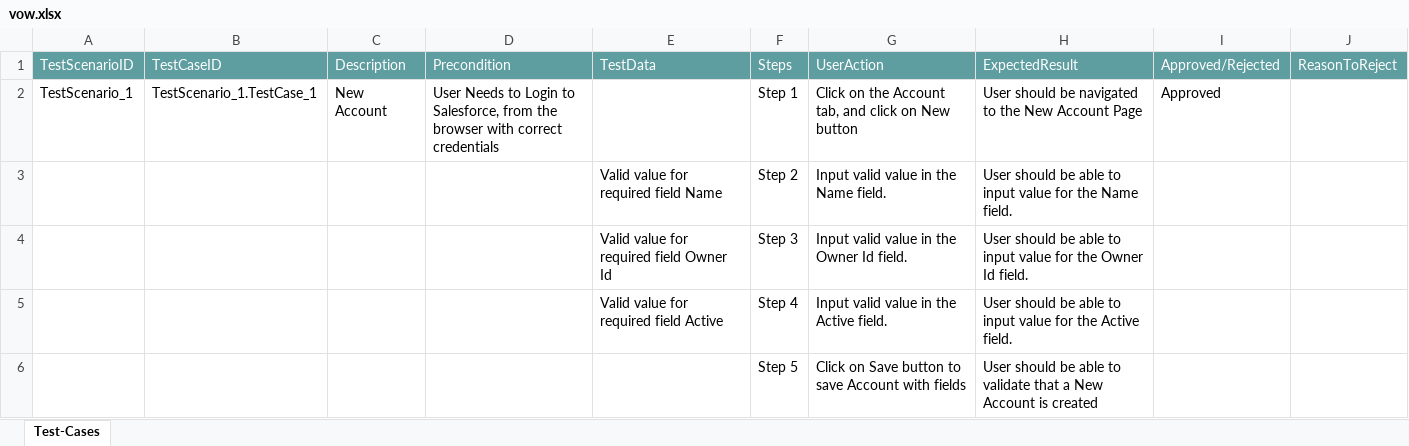
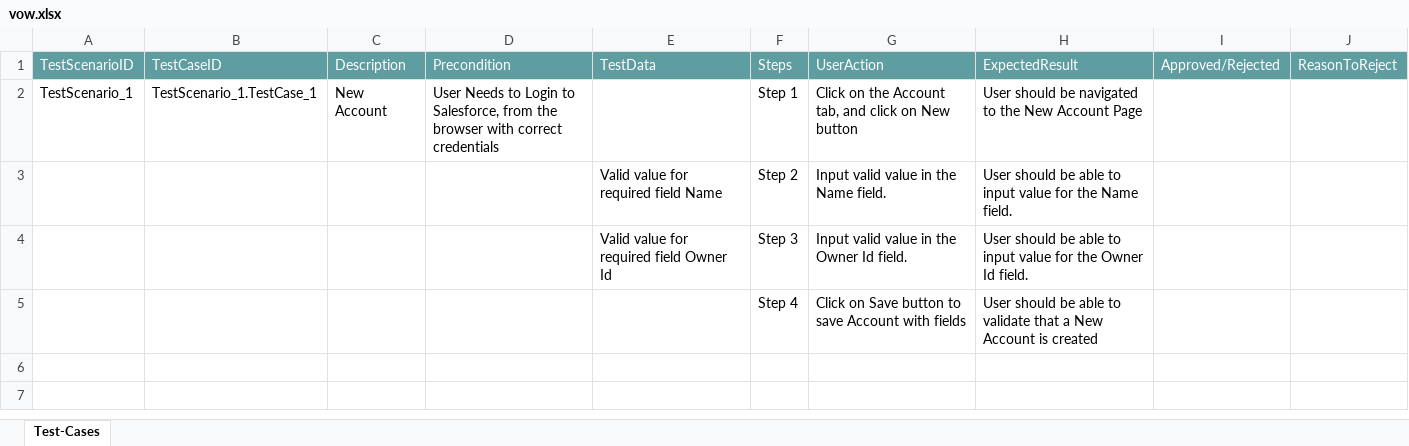
Before and after one commit to ShaikMohamedIrfan/theju1, an Excel workbook: vow.xlsx, sheet Test-Cases, drawn as a sheet; values as stored, in another font and other column widths than the file's, no borders; table styles not drawn; removed rows and columns are numbered as before the commit, all else as after; the diff names each change by its address in the sheet, - before the commit and + after, or states it on an @@ line.

Commit message:
Initial Commit for Verification of Test cases

```diff
--- a/vow.xlsx (sheet Test-Cases)
+++ b/vow.xlsx (sheet Test-Cases)
-I2: Approved
+I2: (empty)
-row 5:  |  |  |  | Valid value for required field Active | Step 4 | Input valid value in the Active field. | User should be able to input value for the Active field.
-F5: Step 5
+F5: Step 4
```
